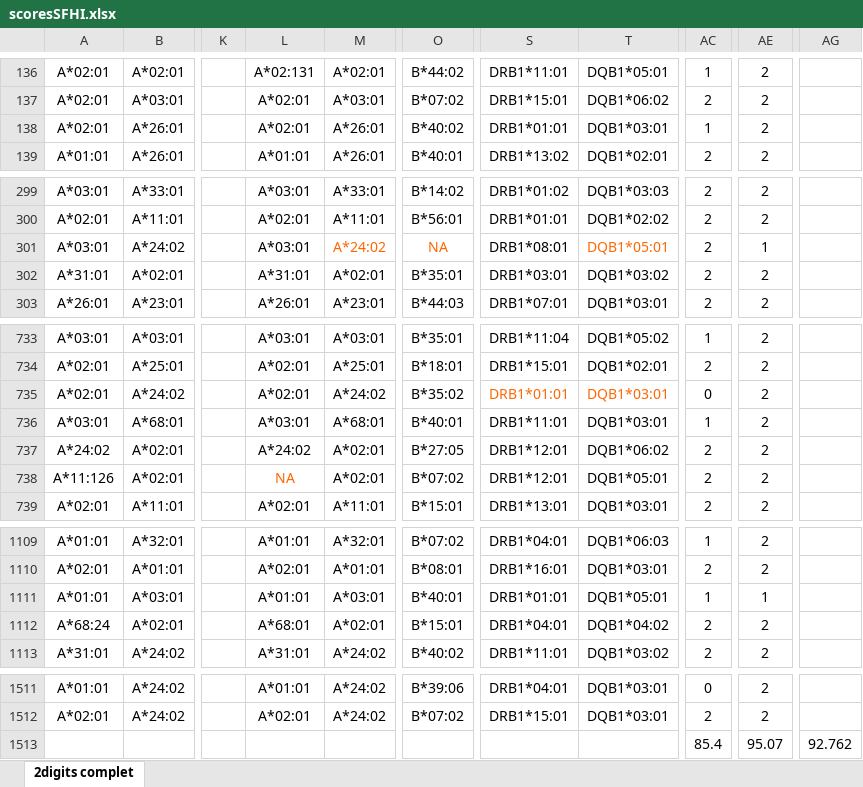
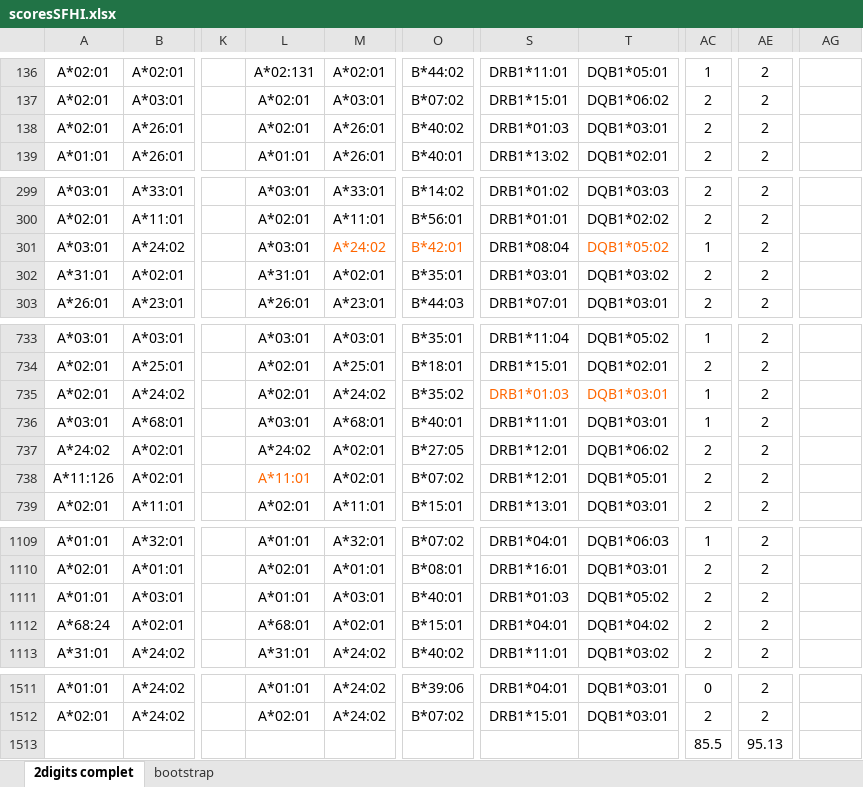
Before and after one commit to JasonMendoza2008/HLATypingImputationBenchmarks, an Excel workbook: Nizhny_Novgorod_Russia/HaploSFHI/scoresSFHI.xlsx, sheet 2digits complet, drawn as a sheet; only a part is shown, gaps mark what is left out; values as stored, in another font and other column widths than the file's, no borders; the diff covers the shown part only; the diff names each change by its address in the sheet, - before the commit and + after, or states it on an @@ line.

```diff
--- a/Nizhny_Novgorod_Russia/HaploSFHI/scoresSFHI.xlsx (sheet 2digits complet)
+++ b/Nizhny_Novgorod_Russia/HaploSFHI/scoresSFHI.xlsx (sheet 2digits complet)
+sheet tab: bootstrap
-S138: DRB1*01:01
+S138: DRB1*01:03
-AC138: 1
+AC138: 2
-O301: NA
+O301: B*42:01
-S301: DRB1*08:01
+S301: DRB1*08:04
-T301: DQB1*05:01
+T301: DQB1*05:02
-AC301: 2
+AC301: 1
-AE301: 1
+AE301: 2
-S735: DRB1*01:01
+S735: DRB1*01:03
-AC735: 0
+AC735: 1
-L738: NA
+L738: A*11:01
-S1111: DRB1*01:01
+S1111: DRB1*01:03
-T1111: DQB1*05:01
+T1111: DQB1*05:02
-AC1111: 1
+AC1111: 2
-AE1111: 1
+AE1111: 2
-AC1513: 85.4
+AC1513: 85.5
-AE1513: 95.07
+AE1513: 95.13
-AG1513: 92.762
+AG1513: (empty)
```
Also changed, not shown: 5 edited cells and cell formats elsewhere in this sheet, Nizhny_Novgorod_Russia/HLA EMMA/scoresEMMA.xlsx, Nizhny_Novgorod_Russia/HaploStats/scoresCAU.xlsx, 20 other files.
